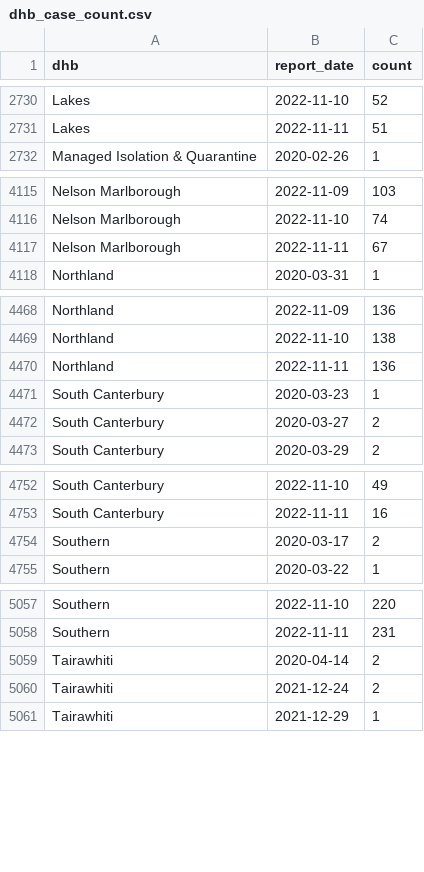
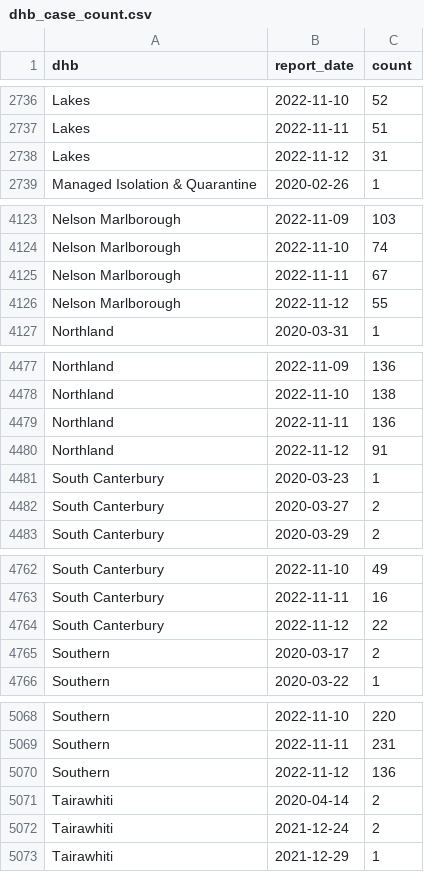
Before and after one commit to harkanwals/cdm, a CSV file: data/csvs/dhb_case_count.csv, drawn as a sheet; only a part is shown, gaps mark what is left out; the diff covers the shown part only.

```diff
--- a/data/csvs/dhb_case_count.csv
+++ b/data/csvs/dhb_case_count.csv
@@ -2731,2 +2737,3 @@ Lakes,2022-11-10,52
 Lakes,2022-11-11,51
+Lakes,2022-11-12,31
 Managed Isolation & Quarantine,2020-02-26,1
@@ -4117,2 +4125,3 @@ Nelson Marlborough,2022-11-10,74
 Nelson Marlborough,2022-11-11,67
+Nelson Marlborough,2022-11-12,55
 Northland,2020-03-31,1
@@ -4470,2 +4479,3 @@ Northland,2022-11-10,138
 Northland,2022-11-11,136
+Northland,2022-11-12,91
 South Canterbury,2020-03-23,1
@@ -4753,2 +4763,3 @@ South Canterbury,2022-11-10,49
 South Canterbury,2022-11-11,16
+South Canterbury,2022-11-12,22
 Southern,2020-03-17,2
@@ -5058,2 +5069,3 @@ Southern,2022-11-10,220
 Southern,2022-11-11,231
+Southern,2022-11-12,136
 Tairawhiti,2020-04-14,2
```
Also changed, not shown: 14 added rows and 7 edited cells elsewhere in this file, 1 other file.
